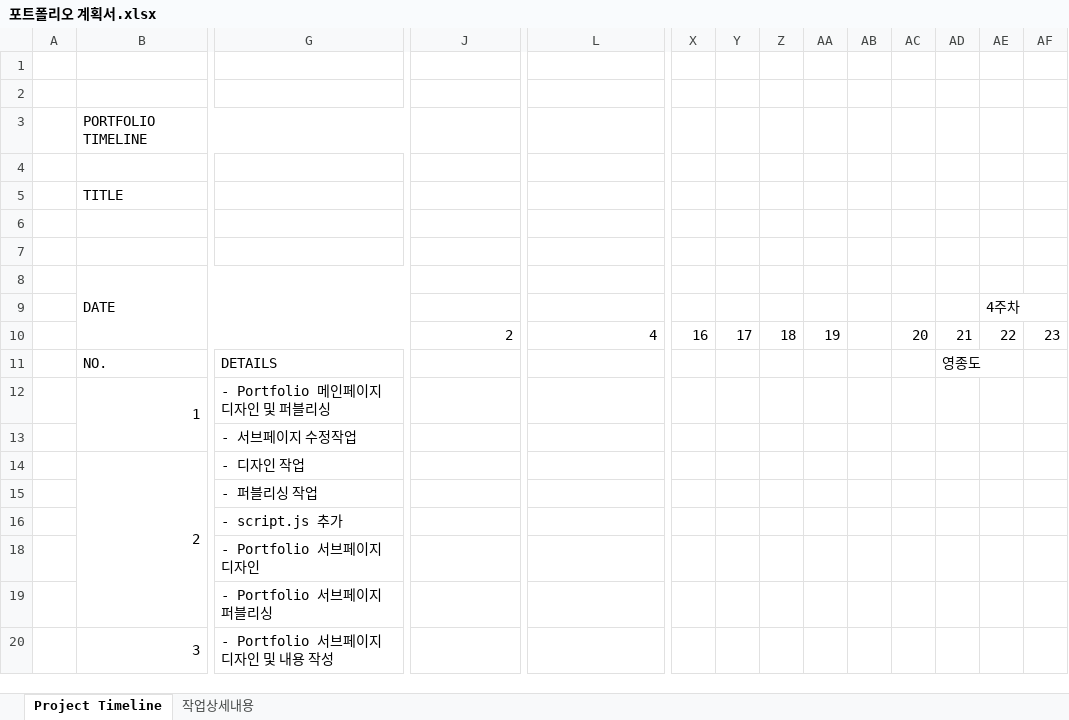
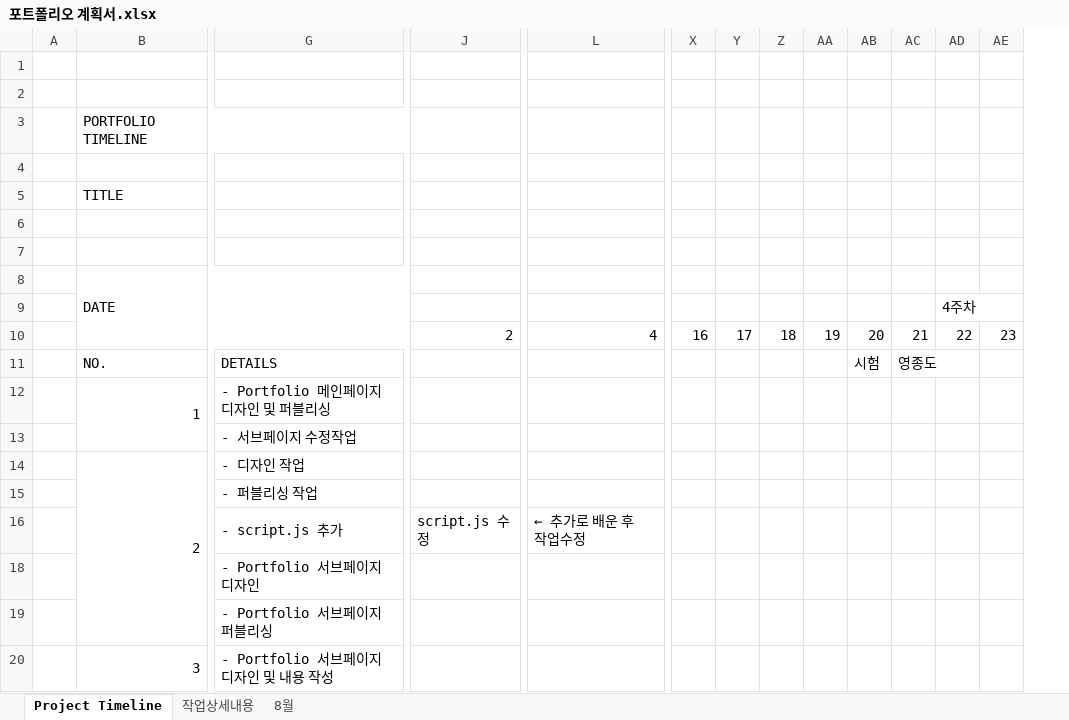
Before and after one commit to nmgvnm/Portfolio, an Excel workbook: 포트폴리오 계획서.xlsx, sheet Project Timeline, drawn as a sheet; only a part is shown, gaps mark what is left out; values as stored, in another font and other column widths than the file's, no cell formats; removed rows and columns are numbered as before the commit, all else as after; rows hold the shown columns only; the diff names each change by its address in the sheet, - before the commit and + after, or states it on an @@ line.

```diff
--- a/포트폴리오 계획서.xlsx (sheet Project Timeline)
+++ b/포트폴리오 계획서.xlsx (sheet Project Timeline)
+sheet tab: 8월
-column AB, empty
-AB11: (empty)
+AB11: 시험
-row 16:  |  | - script.js 추가
+row 16:  |  | - script.js 추가 | script.js 수정 | ← 추가로 배운 후 작업수정
```
Also changed, not shown: sheet 작업상세내용, cell formats.
